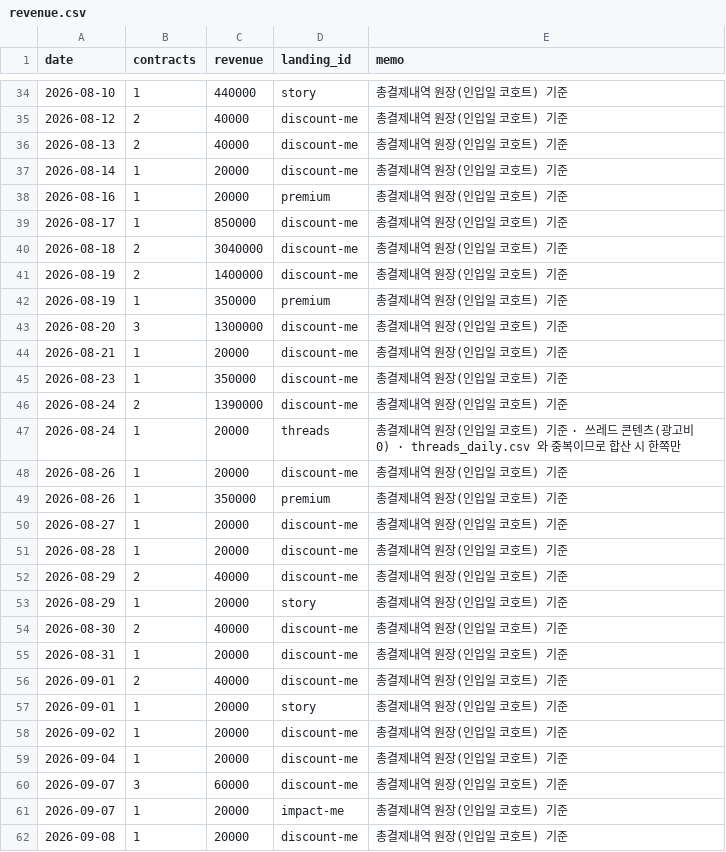
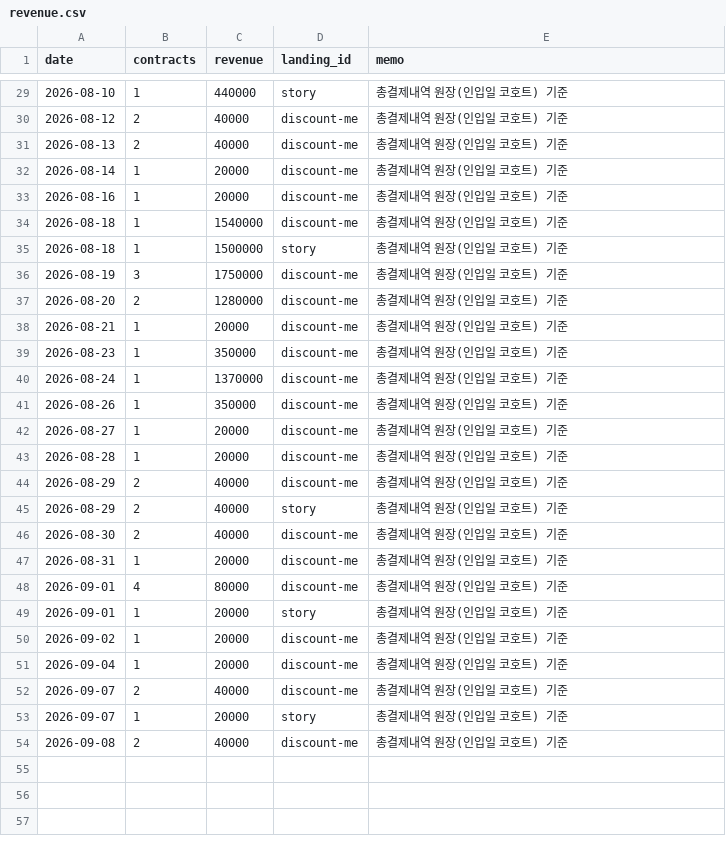
Before and after one commit to fgih304-netizen/fgih304-netizen.github.io, a CSV file: revenue.csv, drawn as a sheet; only a part is shown, gaps mark what is left out; the diff covers the shown part only.

```diff
--- a/revenue.csv
+++ b/revenue.csv
@@ -37,14 +32,11 @@ date,contracts,revenue,landing_id,memo
 2026-08-14,1,20000,discount-me,총결제내역 원장(인입일 코호트) 기준
-2026-08-16,1,20000,premium,총결제내역 원장(인입일 코호트) 기준
-2026-08-17,1,850000,discount-me,총결제내역 원장(인입일 코호트) 기준
-2026-08-18,2,3040000,discount-me,총결제내역 원장(인입일 코호트) 기준
-2026-08-19,2,1400000,discount-me,총결제내역 원장(인입일 코호트) 기준
-2026-08-19,1,350000,premium,총결제내역 원장(인입일 코호트) 기준
-2026-08-20,3,1300000,discount-me,총결제내역 원장(인입일 코호트) 기준
+2026-08-16,1,20000,discount-me,총결제내역 원장(인입일 코호트) 기준
+2026-08-18,1,1540000,discount-me,총결제내역 원장(인입일 코호트) 기준
+2026-08-18,1,1500000,story,총결제내역 원장(인입일 코호트) 기준
+2026-08-19,3,1750000,discount-me,총결제내역 원장(인입일 코호트) 기준
+2026-08-20,2,1280000,discount-me,총결제내역 원장(인입일 코호트) 기준
 2026-08-21,1,20000,discount-me,총결제내역 원장(인입일 코호트) 기준
 2026-08-23,1,350000,discount-me,총결제내역 원장(인입일 코호트) 기준
-2026-08-24,2,1390000,discount-me,총결제내역 원장(인입일 코호트) 기준
-2026-08-24,1,20000,threads,총결제내역 원장(인입일 코호트) 기준 · 쓰레드 콘텐츠(광고비 0) · threads_daily.csv 와 중복이므로 합산 시 한쪽만
-2026-08-26,1,20000,discount-me,총결제내역 원장(인입일 코호트) 기준
-2026-08-26,1,350000,premium,총결제내역 원장(인입일 코호트) 기준
+2026-08-24,1,1370000,discount-me,총결제내역 원장(인입일 코호트) 기준
+2026-08-26,1,350000,discount-me,총결제내역 원장(인입일 코호트) 기준
 2026-08-27,1,20000,discount-me,총결제내역 원장(인입일 코호트) 기준
@@ -52,6 +44,6 @@ date,contracts,revenue,landing_id,memo
 2026-08-29,2,40000,discount-me,총결제내역 원장(인입일 코호트) 기준
-2026-08-29,1,20000,story,총결제내역 원장(인입일 코호트) 기준
+2026-08-29,2,40000,story,총결제내역 원장(인입일 코호트) 기준
 2026-08-30,2,40000,discount-me,총결제내역 원장(인입일 코호트) 기준
 2026-08-31,1,20000,discount-me,총결제내역 원장(인입일 코호트) 기준
-2026-09-01,2,40000,discount-me,총결제내역 원장(인입일 코호트) 기준
+2026-09-01,4,80000,discount-me,총결제내역 원장(인입일 코호트) 기준
 2026-09-01,1,20000,story,총결제내역 원장(인입일 코호트) 기준
@@ -59,4 +51,4 @@ date,contracts,revenue,landing_id,memo
 2026-09-04,1,20000,discount-me,총결제내역 원장(인입일 코호트) 기준
-2026-09-07,3,60000,discount-me,총결제내역 원장(인입일 코호트) 기준
-2026-09-07,1,20000,impact-me,총결제내역 원장(인입일 코호트) 기준
-2026-09-08,1,20000,discount-me,총결제내역 원장(인입일 코호트) 기준
+2026-09-07,2,40000,discount-me,총결제내역 원장(인입일 코호트) 기준
+2026-09-07,1,20000,story,총결제내역 원장(인입일 코호트) 기준
+2026-09-08,2,40000,discount-me,총결제내역 원장(인입일 코호트) 기준
```
Also changed, not shown: 5 removed rows elsewhere in this file, ab_payments.csv, ab_typeform.csv, 13 other files.
